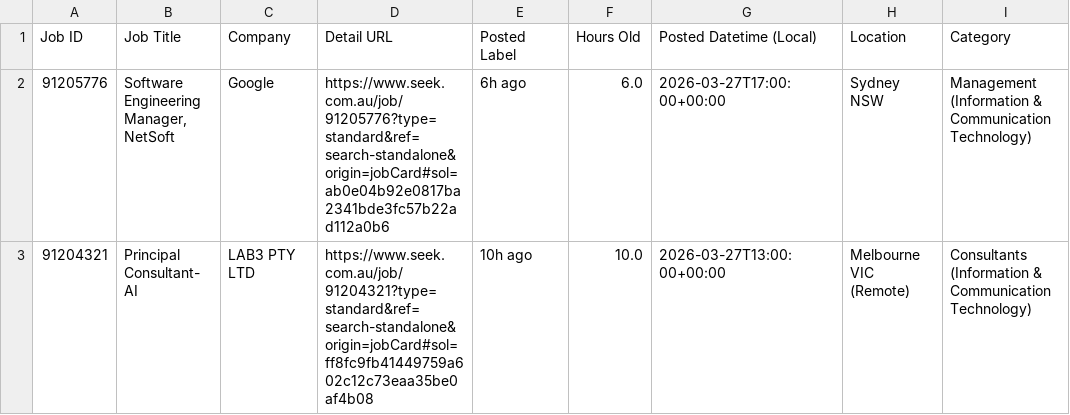
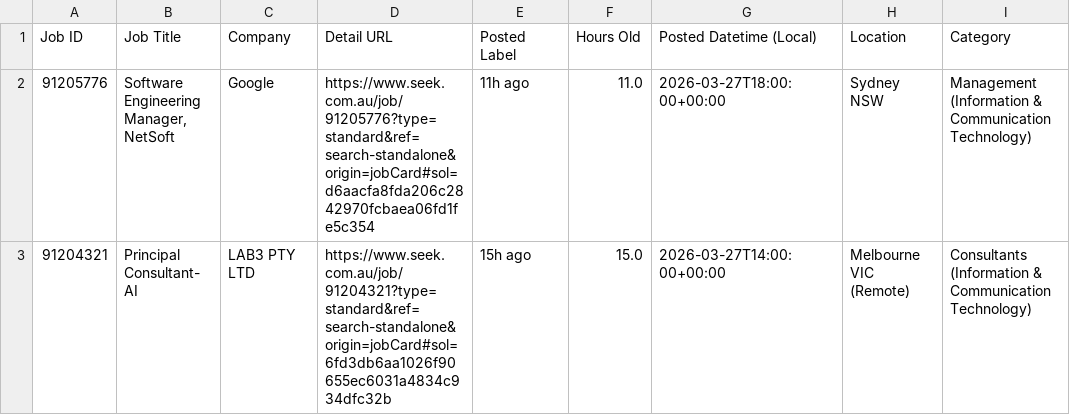
Before and after one commit to TIMXSHI/JobScrapper_SEEK_BA.BI, a CSV file: seek_MLAI_24h.csv, drawn as a sheet; only a part is shown; the diff names each change by its address in the sheet, - before the commit and + after, or states it on an @@ line.

```diff
--- a/seek_MLAI_24h.csv
+++ b/seek_MLAI_24h.csv
-D2 (Detail URL): https://www.seek.com.au/job/91205776?type=standard&ref=search-standalone&origin=jobCard#sol=ab0e04b92e0817ba2341bde3fc57b22ad112a0b6
+D2 (Detail URL): https://www.seek.com.au/job/91205776?type=standard&ref=search-standalone&origin=jobCard#sol=d6aacfa8fda206c2842970fcbaea06fd1fe5c354
-E2 (Posted Label): 6h ago
+E2 (Posted Label): 11h ago
-F2 (Hours Old): 6.0
+F2 (Hours Old): 11.0
-G2 (Posted Datetime (Local)): 2026-03-27T17:00:00+00:00
+G2 (Posted Datetime (Local)): 2026-03-27T18:00:00+00:00
-D3 (Detail URL): https://www.seek.com.au/job/91204321?type=standard&ref=search-standalone&origin=jobCard#sol=ff8fc9fb41449759a602c12c73eaa35be0af4b08
+D3 (Detail URL): https://www.seek.com.au/job/91204321?type=standard&ref=search-standalone&origin=jobCard#sol=6fd3db6aa1026f90655ec6031a4834c934dfc32b
-E3 (Posted Label): 10h ago
+E3 (Posted Label): 15h ago
-F3 (Hours Old): 10.0
+F3 (Hours Old): 15.0
-G3 (Posted Datetime (Local)): 2026-03-27T13:00:00+00:00
+G3 (Posted Datetime (Local)): 2026-03-27T14:00:00+00:00
```
Also changed, not shown: 1 other file.
